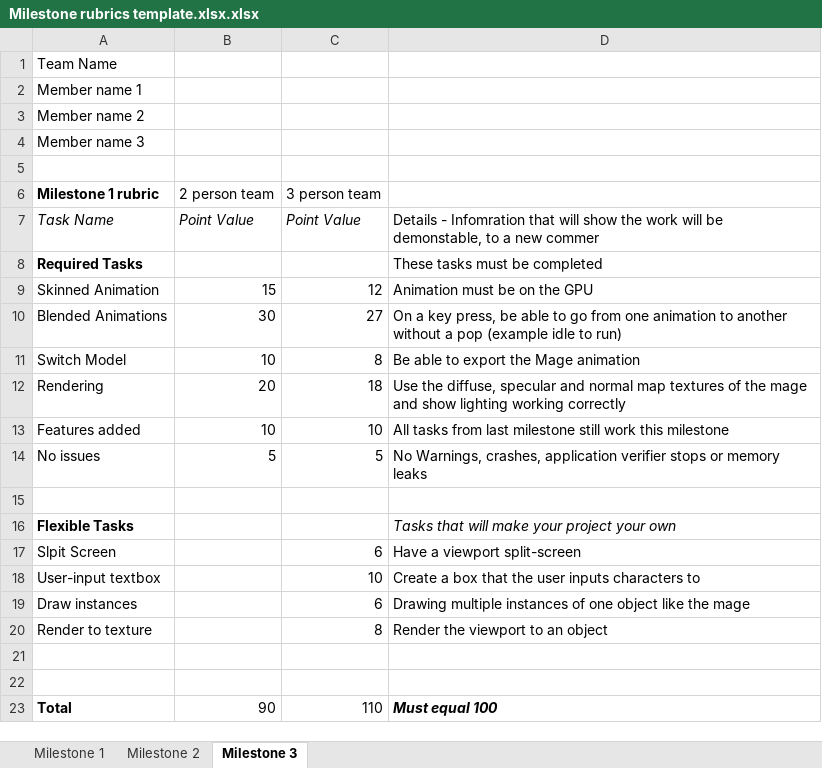
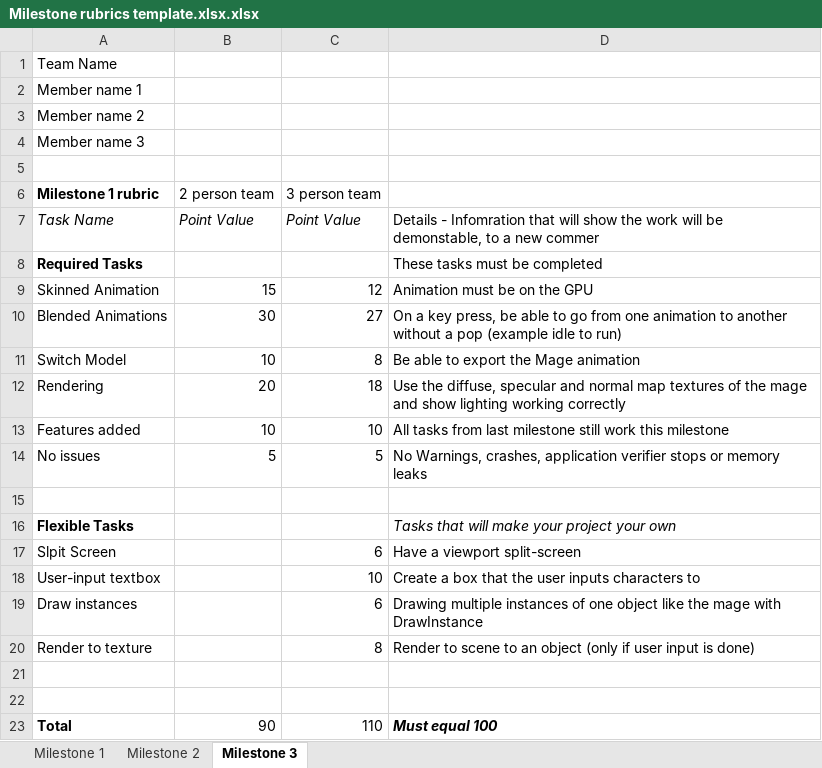
Before and after one commit to Tonykidv2/The2Planeteersandthe1Musketeer, an Excel workbook: Milestone rubrics template.xlsx.xlsx, sheet Milestone 3, drawn as a sheet; values as stored, in another font and other column widths than the file's, no borders; charts and pictures not drawn; the diff names each change by its address in the sheet, - before the commit and + after, or states it on an @@ line.

Commit message:
fixed rubric

```diff
--- a/Milestone rubrics template.xlsx.xlsx (sheet Milestone 3)
+++ b/Milestone rubrics template.xlsx.xlsx (sheet Milestone 3)
-D19: …the mage
+D19: …the mage with DrawInstance
-D20: Render the viewport to an object
+D20: Render to scene to an object (only if user input is done)
```
Also changed, not shown: charts or pictures.
